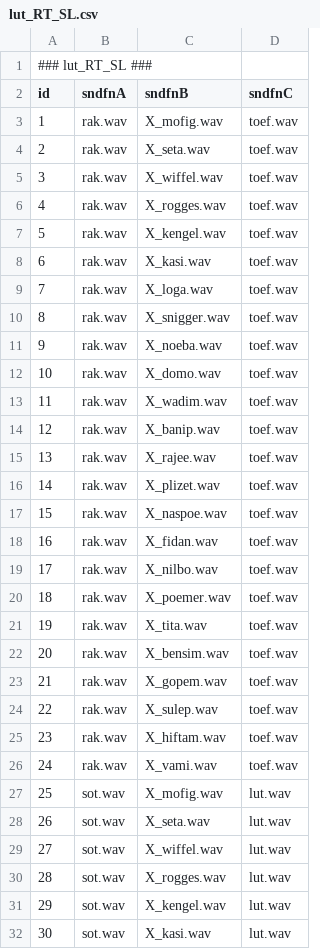
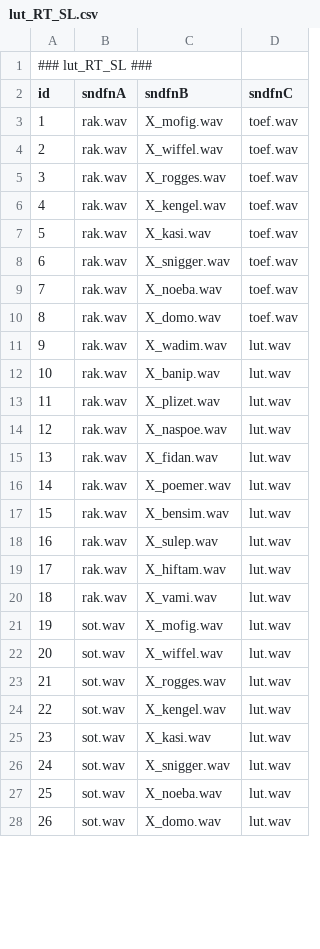
Before and after one commit to UiL-OTS-labs/ZEP-Molletjes-Josje-Verhagen, a CSV file: stimuli/lut_RT_SL.csv, drawn as a sheet; only a part is shown; the shorter side is filled out with more unchanged rows; removed rows and columns are numbered as before the commit, all else as after; the diff covers the shown part only; the diff names each change by its address in the sheet, - before the commit and + after, or states it on an @@ line.

```diff
--- a/stimuli/lut_RT_SL.csv
+++ b/stimuli/lut_RT_SL.csv
-row 4: 2 | rak.wav | X_seta.wav | toef.wav
@@ column A (id) renumbered from row 4 down @@
-row 9: 7 | rak.wav | X_loga.wav | toef.wav
-D11:D12 (sndfnC): toef.wav
+D11:D12 (sndfnC): lut.wav
-row 15: 13 | rak.wav | X_rajee.wav | toef.wav
-D13:D15 (sndfnC): toef.wav
+D13:D15 (sndfnC): lut.wav
-row 19: 17 | rak.wav | X_nilbo.wav | toef.wav
-D16 (sndfnC): toef.wav
+D16 (sndfnC): lut.wav
-row 21: 19 | rak.wav | X_tita.wav | toef.wav
-D17 (sndfnC): toef.wav
+D17 (sndfnC): lut.wav
-row 23: 21 | rak.wav | X_gopem.wav | toef.wav
-D18:D20 (sndfnC): toef.wav
+D18:D20 (sndfnC): lut.wav
-row 28: 26 | sot.wav | X_seta.wav | lut.wav
```
Also changed, not shown: 5 removed rows and 10 edited cells elsewhere in this file, stimuli/final_block.csv, stimuli/n_lut_RL_ST.csv, 22 other files.
